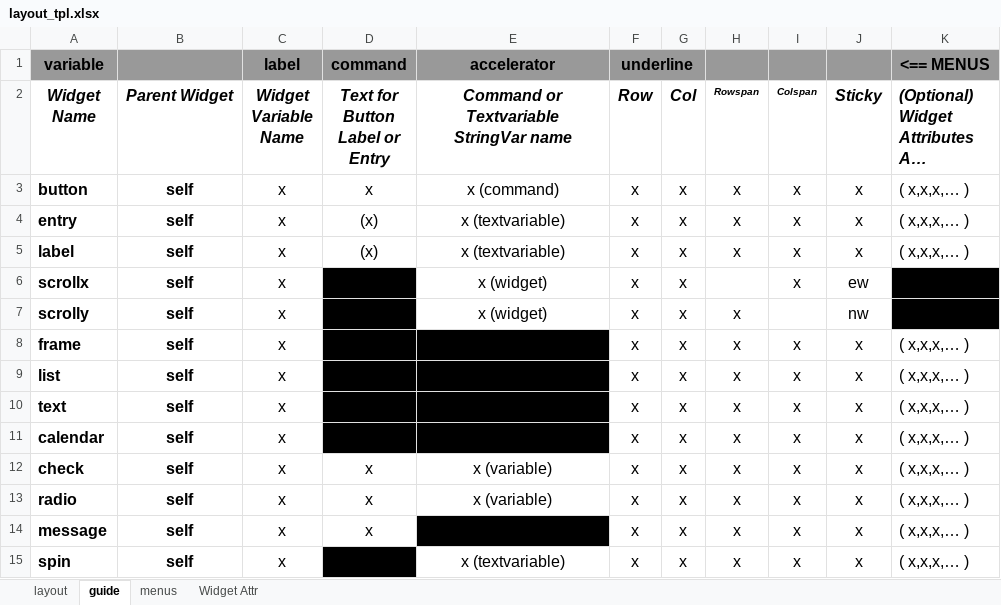
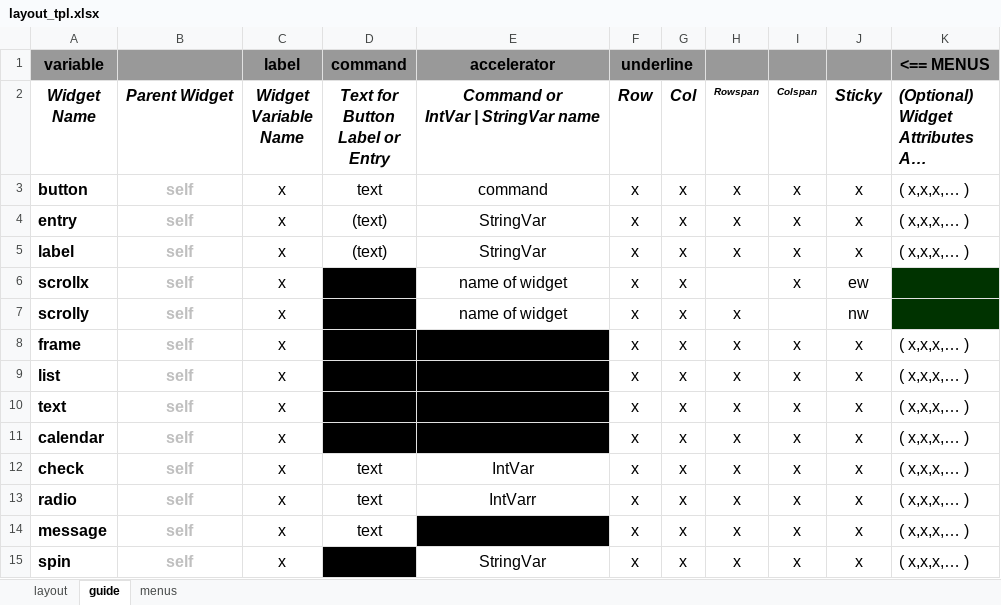
Before and after one commit to MLeidel/TkAuto, an Excel workbook: layout_tpl.xlsx, sheet guide, drawn as a sheet; only a part is shown; long unchanged cells end in …; values as stored, in another font and other column widths than the file's, no borders; ↵ is a line break in a cell; the diff covers the shown part only; the diff names each change by its address in the sheet, - before the commit and + after, or states it on an @@ line.

```diff
--- a/layout_tpl.xlsx (sheet guide)
+++ b/layout_tpl.xlsx (sheet guide)
-sheet tab: Widget Attr
-E2 (accelerator): Command or ↵ Textvariable ↵ StringVar name
+E2 (accelerator): Command or ↵ IntVar | StringVar name
-B3:B15 text colour: black
+B3:B15 text colour: #BFBFBF
-D3 (command): x
+D3 (command): text
-E3 (accelerator): x (command)
+E3 (accelerator): command
-D4:D5 (command): (x)
+D4:D5 (command): (text)
-E4:E5 (accelerator): x (textvariable)
+E4:E5 (accelerator): StringVar
-E6:E7 (accelerator): x (widget)
+E6:E7 (accelerator): name of widget
-K6:K7 fill: #000000
+K6:K7 fill: #003300
-D12:D14 (command): x
+D12:D14 (command): text
-E12 (accelerator): x (variable)
+E12 (accelerator): IntVar
-E13 (accelerator): x (variable)
+E13 (accelerator): IntVarr
-E15 (accelerator): x (textvariable)
+E15 (accelerator): StringVar
```
Also changed, not shown: 4 removed rows, 17 edited cells and cell formats elsewhere in this sheet, sheet layout, charts or pictures, 6 other files.
